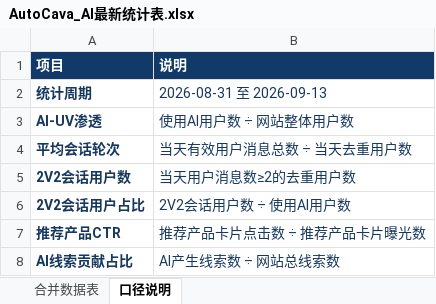
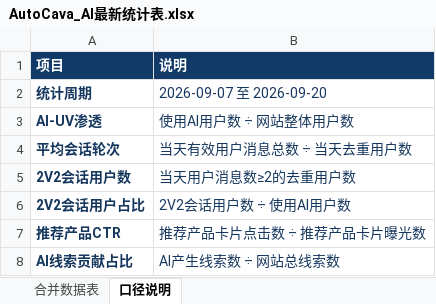
Before and after one commit to yuanliniu27-spec/data-cavi-site, an Excel workbook: AutoCava_AI最新统计表.xlsx, sheet 口径说明, drawn as a sheet; values as stored, in another font and other column widths than the file's, no borders; the diff names each change by its address in the sheet, - before the commit and + after, or states it on an @@ line.

```diff
--- a/AutoCava_AI最新统计表.xlsx (sheet 口径说明)
+++ b/AutoCava_AI最新统计表.xlsx (sheet 口径说明)
-B2 (说明): 2026-08-31 至 2026-09-13
+B2 (说明): 2026-09-07 至 2026-09-20
```
Also changed, not shown: sheet 合并数据表, 2 other files.
